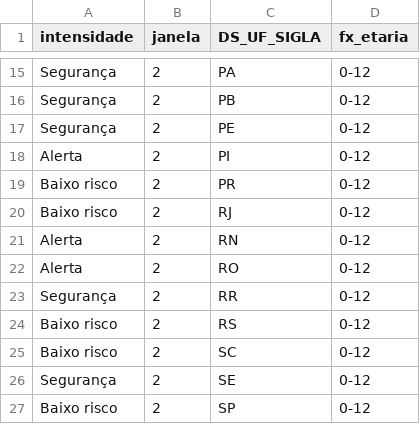
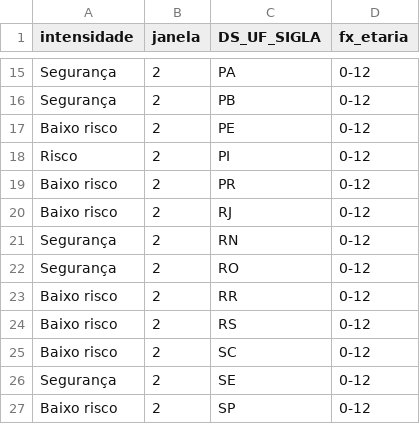
Before and after one commit to infogripe/nowcasting_leitos_pediatricos, a CSV file: output/capitais_intensidade_sem_filtro_febre.csv, drawn as a sheet; only a part is shown, gaps mark what is left out; the diff covers the shown part only.

```diff
--- a/output/capitais_intensidade_sem_filtro_febre.csv
+++ b/output/capitais_intensidade_sem_filtro_febre.csv
@@ -16,9 +16,9 @@
 "Segurança";2;"PB";"0-12"
-"Segurança";2;"PE";"0-12"
-"Alerta";2;"PI";"0-12"
+"Baixo risco";2;"PE";"0-12"
+"Risco";2;"PI";"0-12"
 "Baixo risco";2;"PR";"0-12"
 "Baixo risco";2;"RJ";"0-12"
-"Alerta";2;"RN";"0-12"
-"Alerta";2;"RO";"0-12"
-"Segurança";2;"RR";"0-12"
+"Segurança";2;"RN";"0-12"
+"Segurança";2;"RO";"0-12"
+"Baixo risco";2;"RR";"0-12"
 "Baixo risco";2;"RS";"0-12"
```
Also changed, not shown: 12 edited cells elsewhere in this file, output/estados_intensidade_sem_filtro_febre.csv, 3 other files.
